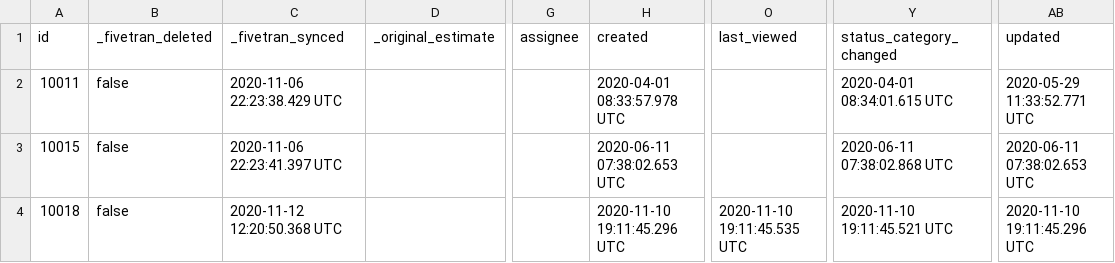
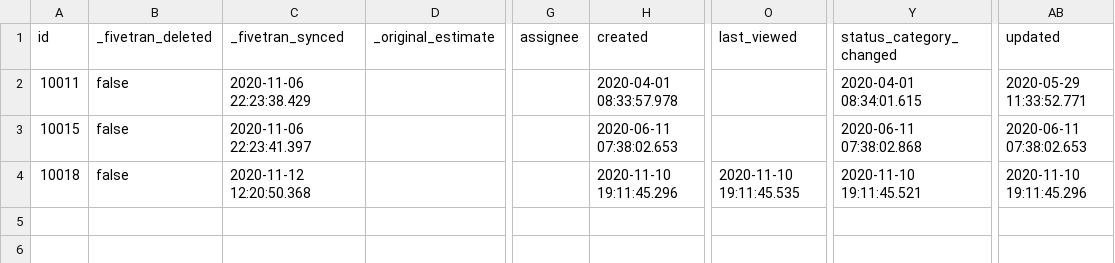
Before and after one commit to fivetran/dbt_jira_source, a CSV file: integration_tests/data/issue.csv, drawn as a sheet; only a part is shown, gaps mark what is left out; the diff names each change by its address in the sheet, - before the commit and + after, or states it on an @@ line.

```diff
--- a/integration_tests/data/issue.csv
+++ b/integration_tests/data/issue.csv
-C2 (_fivetran_synced): 2020-11-06 22:23:38.429 UTC
+C2 (_fivetran_synced): 2020-11-06 22:23:38.429
-H2 (created): 2020-04-01 08:33:57.978 UTC
+H2 (created): 2020-04-01 08:33:57.978
-Y2 (status_category_changed): 2020-04-01 08:34:01.615 UTC
+Y2 (status_category_changed): 2020-04-01 08:34:01.615
-AB2 (updated): 2020-05-29 11:33:52.771 UTC
+AB2 (updated): 2020-05-29 11:33:52.771
-C3 (_fivetran_synced): 2020-11-06 22:23:41.397 UTC
+C3 (_fivetran_synced): 2020-11-06 22:23:41.397
-H3 (created): 2020-06-11 07:38:02.653 UTC
+H3 (created): 2020-06-11 07:38:02.653
-Y3 (status_category_changed): 2020-06-11 07:38:02.868 UTC
+Y3 (status_category_changed): 2020-06-11 07:38:02.868
-AB3 (updated): 2020-06-11 07:38:02.653 UTC
+AB3 (updated): 2020-06-11 07:38:02.653
-C4 (_fivetran_synced): 2020-11-12 12:20:50.368 UTC
+C4 (_fivetran_synced): 2020-11-12 12:20:50.368
-H4 (created): 2020-11-10 19:11:45.296 UTC
+H4 (created): 2020-11-10 19:11:45.296
-O4 (last_viewed): 2020-11-10 19:11:45.535 UTC
+O4 (last_viewed): 2020-11-10 19:11:45.535
-Y4 (status_category_changed): 2020-11-10 19:11:45.521 UTC
+Y4 (status_category_changed): 2020-11-10 19:11:45.521
-AB4 (updated): 2020-11-10 19:11:45.296 UTC
+AB4 (updated): 2020-11-10 19:11:45.296
```
Also changed, not shown: integration_tests/data/comment.csv, integration_tests/data/field.csv, 4 other files.
